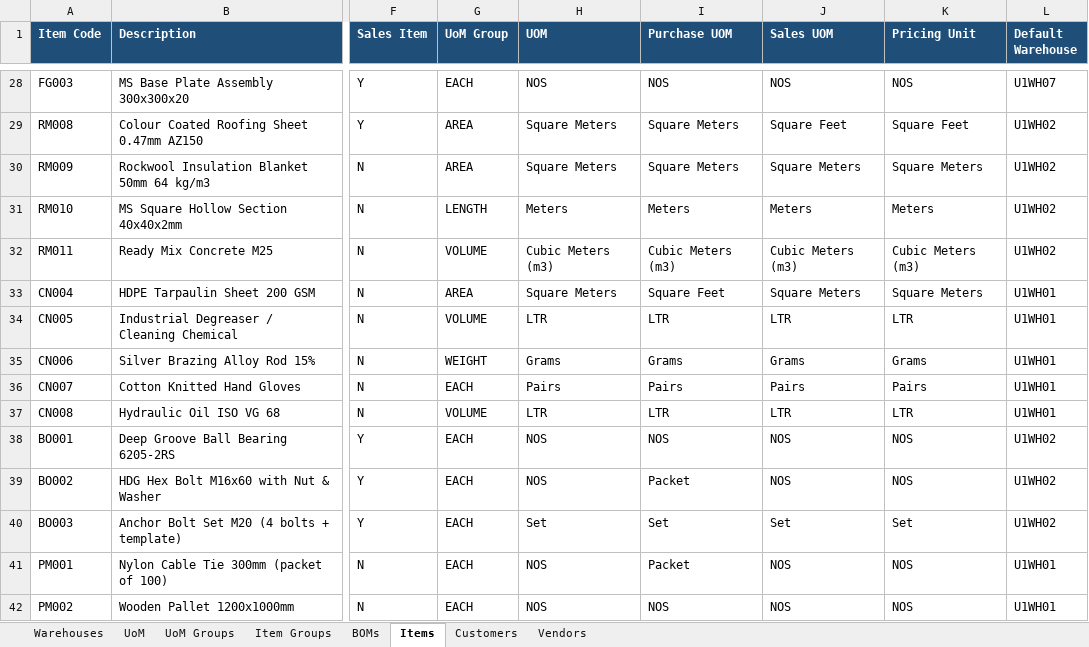
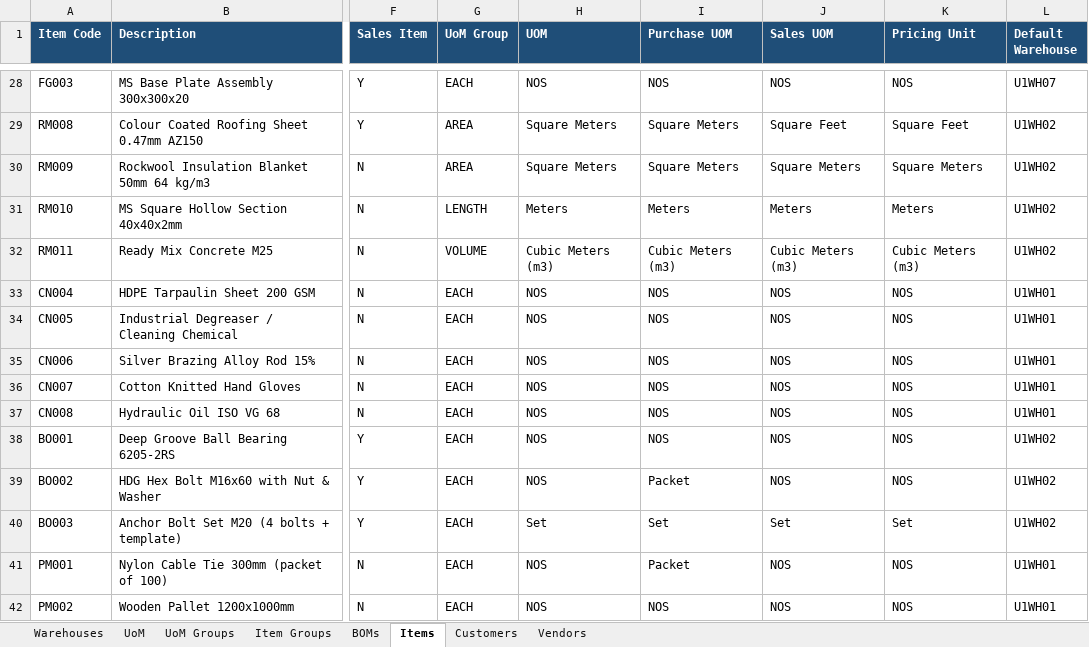
Before and after one commit to reetha-qltc/AKE-Database, an Excel workbook: data/u1_masters/U1_Master_Data.xlsx, sheet Items, drawn as a sheet; only a part is shown, gaps mark what is left out; values as stored, in another font and other column widths than the file's, no borders; the diff covers the shown part only; the diff names each change by its address in the sheet, - before the commit and + after, or states it on an @@ line.

```diff
--- a/data/u1_masters/U1_Master_Data.xlsx (sheet Items)
+++ b/data/u1_masters/U1_Master_Data.xlsx (sheet Items)
-G33 (UoM Group): AREA
+G33 (UoM Group): EACH
-H33 (UOM): Square Meters
+H33 (UOM): NOS
-I33 (Purchase UOM): Square Feet
+I33 (Purchase UOM): NOS
-J33 (Sales UOM): Square Meters
+J33 (Sales UOM): NOS
-K33 (Pricing Unit): Square Meters
+K33 (Pricing Unit): NOS
-G34 (UoM Group): VOLUME
+G34 (UoM Group): EACH
-H34 (UOM): LTR
+H34 (UOM): NOS
-I34 (Purchase UOM): LTR
+I34 (Purchase UOM): NOS
-J34 (Sales UOM): LTR
+J34 (Sales UOM): NOS
-K34 (Pricing Unit): LTR
+K34 (Pricing Unit): NOS
-G35 (UoM Group): WEIGHT
+G35 (UoM Group): EACH
-H35 (UOM): Grams
+H35 (UOM): NOS
-I35 (Purchase UOM): Grams
+I35 (Purchase UOM): NOS
-J35 (Sales UOM): Grams
+J35 (Sales UOM): NOS
-K35 (Pricing Unit): Grams
+K35 (Pricing Unit): NOS
-H36 (UOM): Pairs
+H36 (UOM): NOS
-I36 (Purchase UOM): Pairs
+I36 (Purchase UOM): NOS
-J36 (Sales UOM): Pairs
+J36 (Sales UOM): NOS
-K36 (Pricing Unit): Pairs
+K36 (Pricing Unit): NOS
-G37 (UoM Group): VOLUME
+G37 (UoM Group): EACH
-H37 (UOM): LTR
+H37 (UOM): NOS
-I37 (Purchase UOM): LTR
+I37 (Purchase UOM): NOS
-J37 (Sales UOM): LTR
+J37 (Sales UOM): NOS
-K37 (Pricing Unit): LTR
+K37 (Pricing Unit): NOS
```
Also changed, not shown: 14 edited cells elsewhere in this sheet, sheet BOMs, 2 other files.
